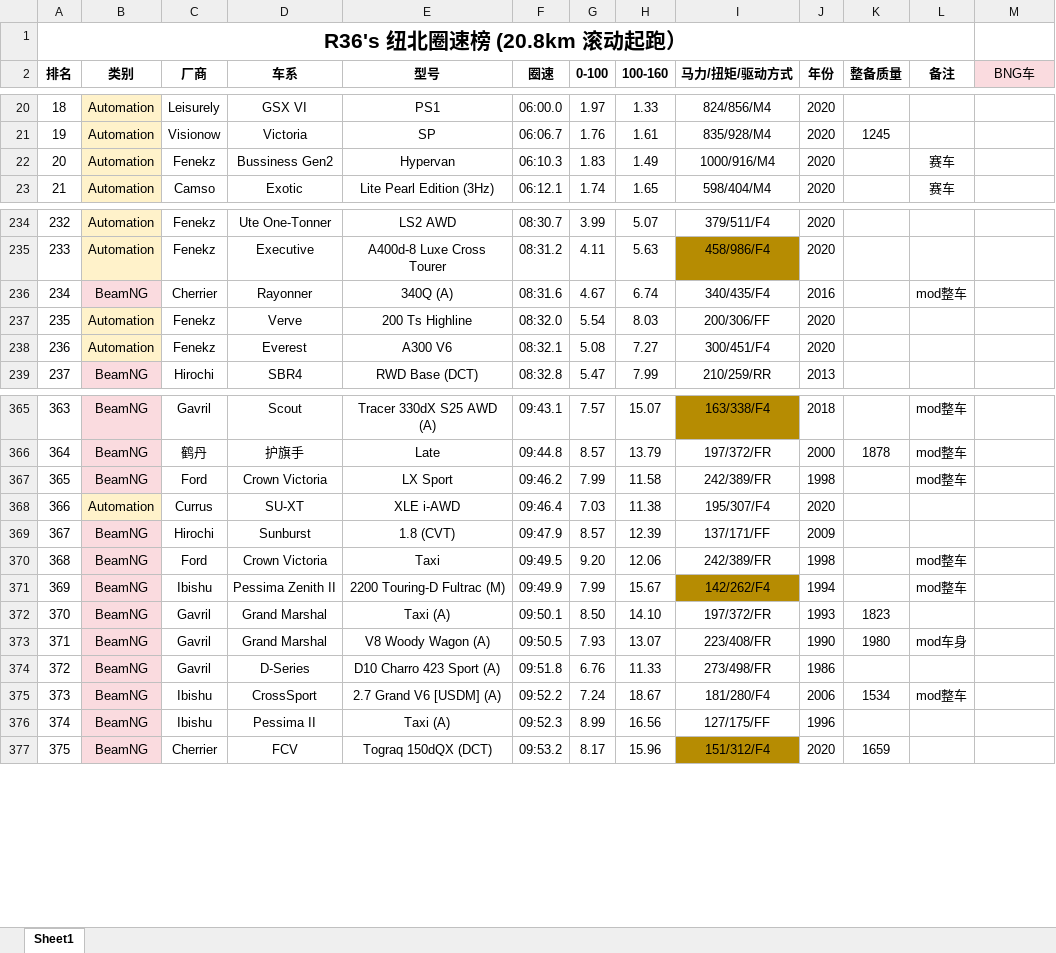
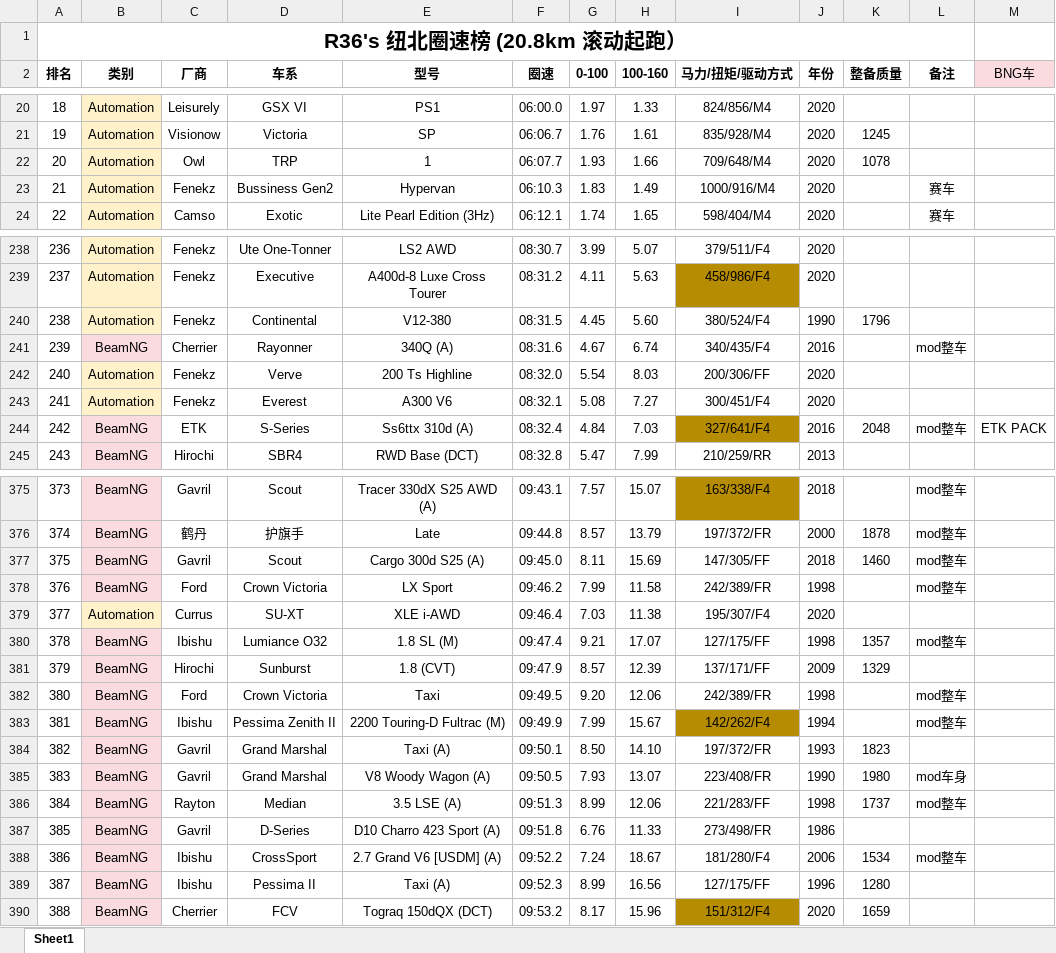
Before and after one commit to R36sLapTime/R36sLapTime.github.io, an Excel workbook: 纽北圈速榜.xlsx, sheet Sheet1, drawn as a sheet; only a part is shown, gaps mark what is left out; values as stored, in another font and other column widths than the file's, no borders; addresses are those after the commit; the diff covers the shown part only; the diff names each change by its address in the sheet, - before the commit and + after, or states it on an @@ line.

```diff
--- a/纽北圈速榜.xlsx (sheet Sheet1)
+++ b/纽北圈速榜.xlsx (sheet Sheet1)
+row 22: 20 | Automation | Owl | TRP | 1 | 06:07.7 | 1.93 | 1.66 | 709/648/M4 | 2020 | 1078
@@ column A (排名) renumbered between rows 23 and 448 @@
+row 240: 238 | Automation | Fenekz | Continental | V12-380 | 08:31.5 | 4.45 | 5.60 | 380/524/F4 | 1990 | 1796
+row 244: 242 | BeamNG | ETK | S-Series | Ss6ttx 310d (A) | 08:32.4 | 4.84 | 7.03 | 327/641/F4 | 2016 | 2048 | mod整车 | ETK PACK
+row 377: 375 | BeamNG | Gavril | Scout | Cargo 300d S25 (A) | 09:45.0 | 8.11 | 15.69 | 147/305/FF | 2018 | 1460 | mod整车
+row 380: 378 | BeamNG | Ibishu | Lumiance O32 | 1.8 SL (M) | 09:47.4 | 9.21 | 17.07 | 127/175/FF | 1998 | 1357 | mod整车
-K381 (整备质量): (empty)
+K381 (整备质量): 1329
+row 386: 384 | BeamNG | Rayton | Median | 3.5 LSE (A) | 09:51.3 | 8.99 | 12.06 | 221/283/FF | 1998 | 1737 | mod整车
-K389 (整备质量): (empty)
+K389 (整备质量): 1280
```
Also changed, not shown: 9 added rows and 3 edited cells elsewhere in this sheet, 1 other file.
